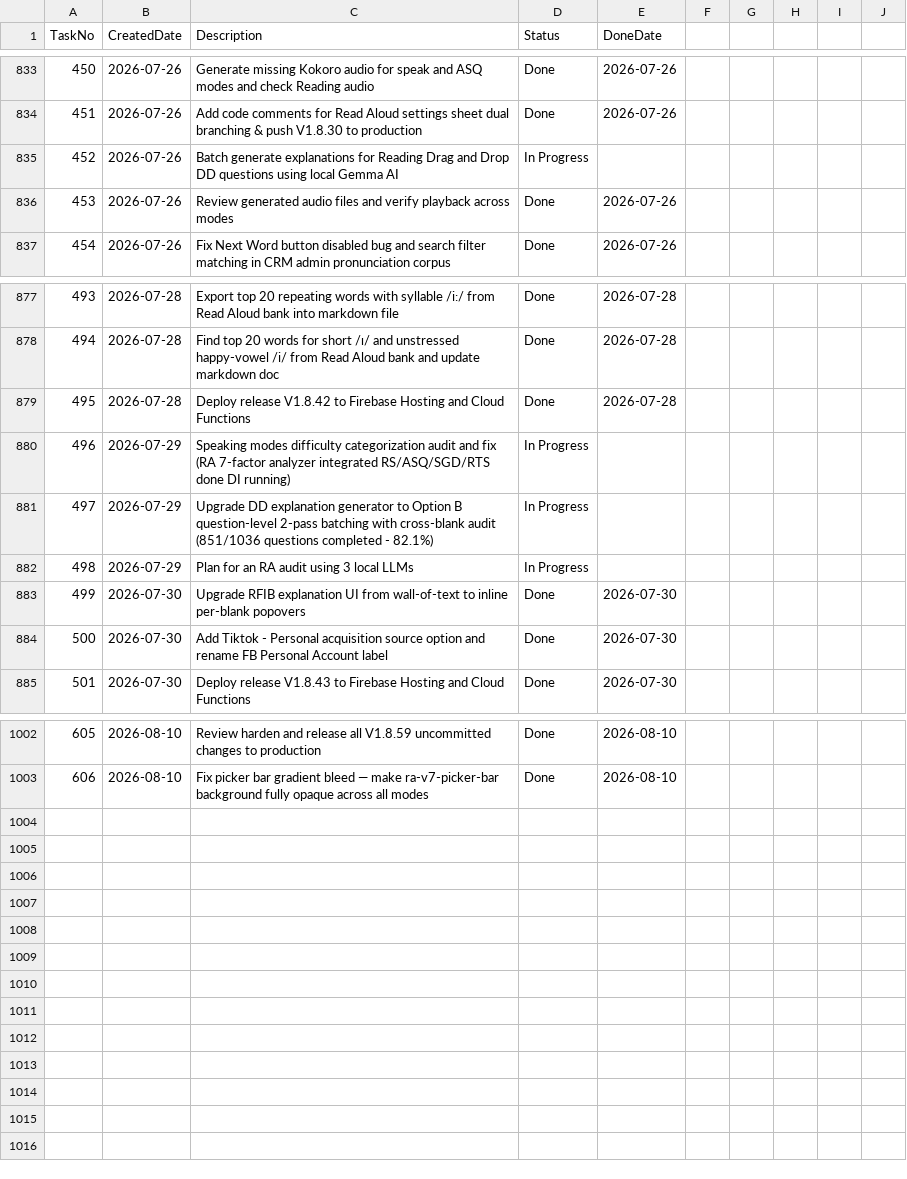
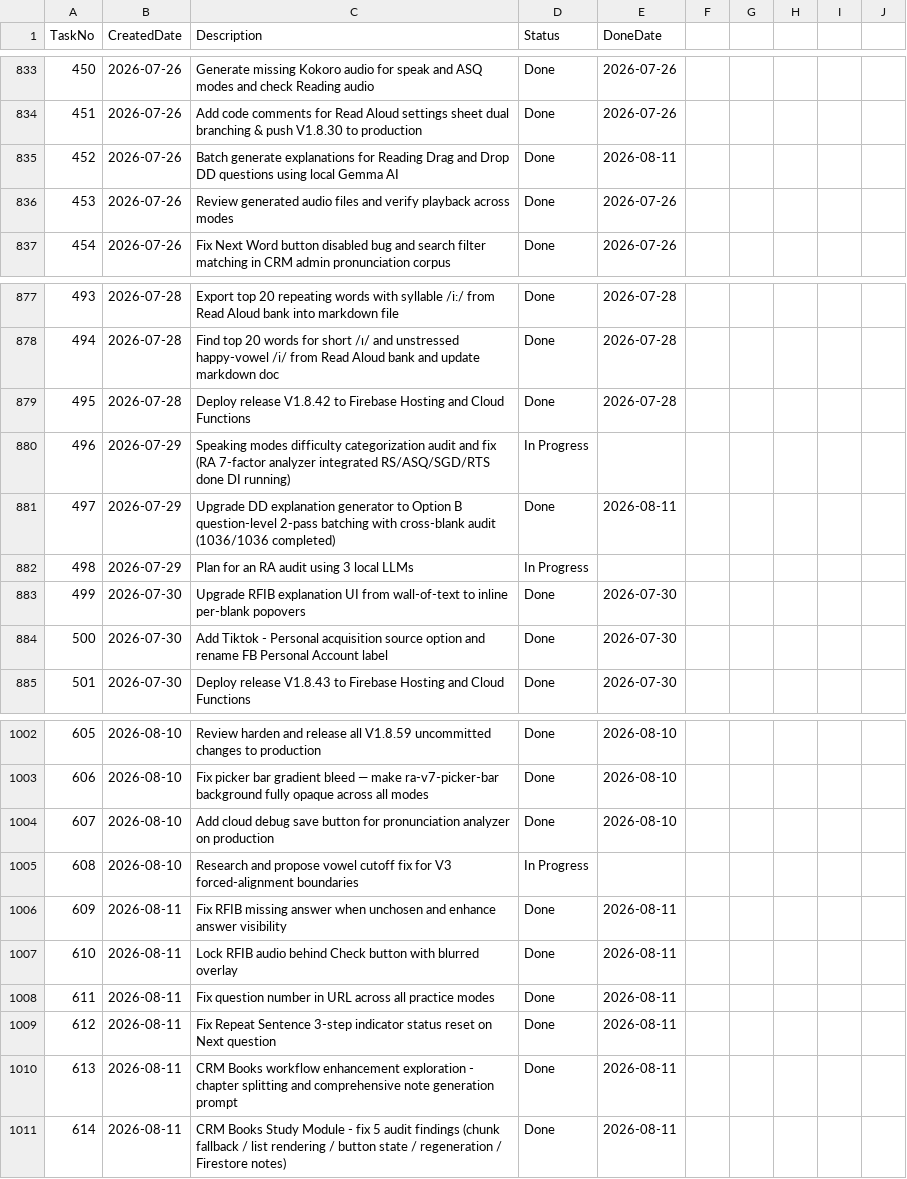
Before and after one commit to huathanhnam95-del/demoproject, a CSV file: TASK_TRACKER.csv, drawn as a sheet; only a part is shown, gaps mark what is left out.

```diff
--- a/TASK_TRACKER.csv
+++ b/TASK_TRACKER.csv
@@ -834,3 +834,3 @@ TaskNo,CreatedDate,Description,Status,DoneDate
 451,2026-07-26,Add code comments for Read Aloud settings sheet dual branching & push V1.8.30 to production,Done,2026-07-26
-452,2026-07-26,Batch generate explanations for Reading Drag and Drop DD questions using local Gemma AI,In Progress,
+452,2026-07-26,Batch generate explanations for Reading Drag and Drop DD questions using local Gemma AI,Done,2026-08-11
 453,2026-07-26,Review generated audio files and verify playback across modes,Done,2026-07-26
@@ -880,3 +880,3 @@ TaskNo,CreatedDate,Description,Status,DoneDate
 496,2026-07-29,Speaking modes difficulty categorization audit and fix (RA 7-factor analyzer integrated RS/ASQ/SGD/RTS done DI running),In Progress,
-497,2026-07-29,Upgrade DD explanation generator to Option B question-level 2-pass batching with cross-blank audit (851/1036 questions completed - 82.1%),In Progress,
+497,2026-07-29,Upgrade DD explanation generator to Option B question-level 2-pass batching with cross-blank audit (1036/1036 completed),Done,2026-08-11
 498,2026-07-29,Plan for an RA audit using 3 local LLMs,In Progress,
@@ -1003 +1003,9 @@ TaskNo,CreatedDate,Description,Status,DoneDate
 606,2026-08-10,Fix picker bar gradient bleed — make ra-v7-picker-bar background fully opaque across all modes,Done,2026-08-10
+607,2026-08-10,Add cloud debug save button for pronunciation analyzer on production,Done,2026-08-10
+608,2026-08-10,Research and propose vowel cutoff fix for V3 forced-alignment boundaries,In Progress,
+609,2026-08-11,Fix RFIB missing answer when unchosen and enhance answer visibility,Done,2026-08-11
+610,2026-08-11,Lock RFIB audio behind Check button with blurred overlay,Done,2026-08-11
+611,2026-08-11,Fix question number in URL across all practice modes,Done,2026-08-11
+612,2026-08-11,Fix Repeat Sentence 3-step indicator status reset on Next question,Done,2026-08-11
+613,2026-08-11,CRM Books workflow enhancement exploration - chapter splitting and comprehensive note generation prompt,Done,2026-08-11
+614,2026-08-11,CRM Books Study Module - fix 5 audit findings (chunk fallback / list rendering / button state / regeneration / Firestore notes),Done,2026-08-11
```
Also changed, not shown: 4 other files.
